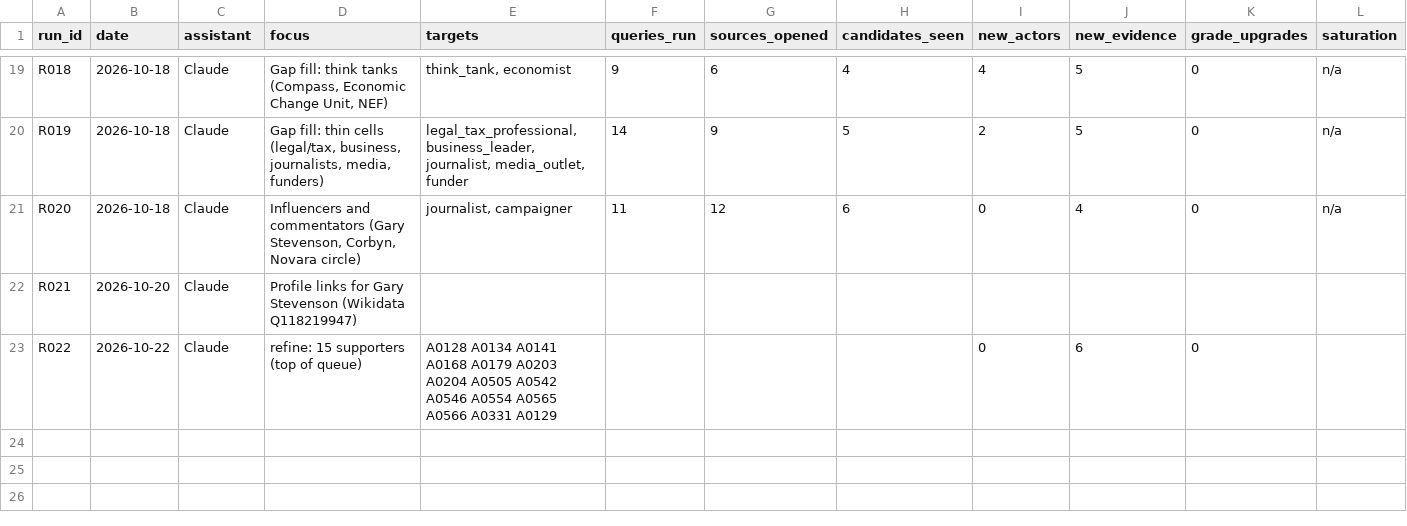
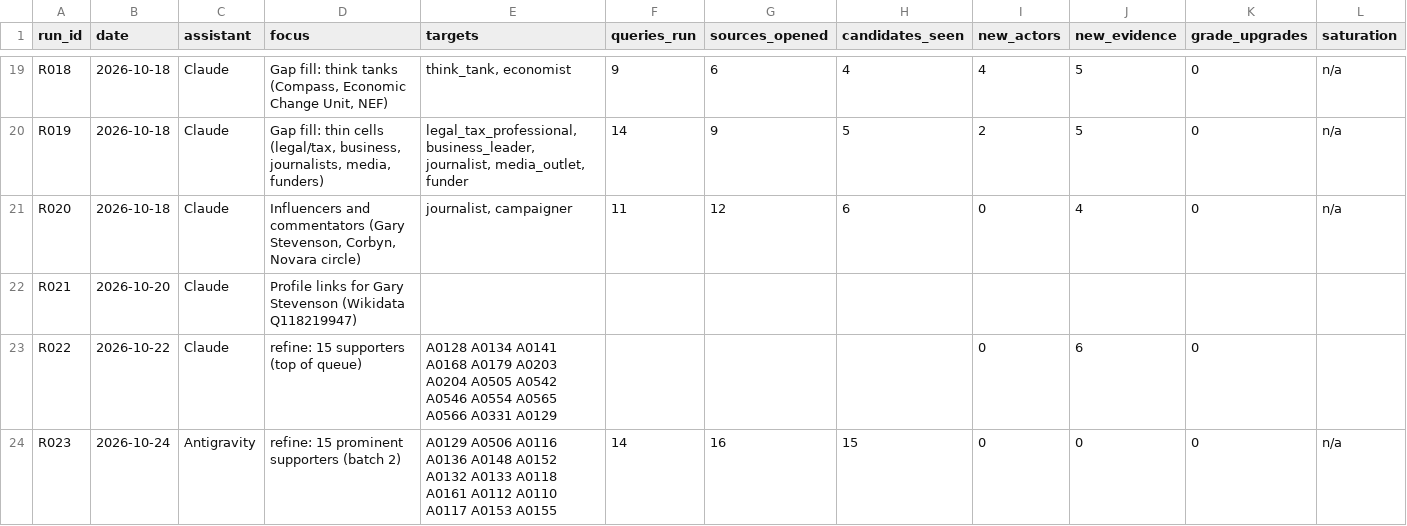
Before and after one commit to Egalitaristen/wealth-tax-database, a CSV file: data/gb/runs.csv, drawn as a sheet; only a part is shown, gaps mark what is left out; rows hold the shown columns only; the diff names each change by its address in the sheet, - before the commit and + after, or states it on an @@ line.

```diff
--- a/data/gb/runs.csv
+++ b/data/gb/runs.csv
+row 24: R023 | 2026-10-24 | Antigravity | refine: 15 prominent supporters (batch 2) | A0129 A0506 A0116 A0136 A0148 A0152 A0132 A0133 A0118 A0161 A0112 A0110 A0117 A0153 A0155 | 14 | 16 | 15 | 0 | 0 | 0 | n/a
```
Also changed, not shown: data/gb/actors.csv, data/gb/profiles.csv.
